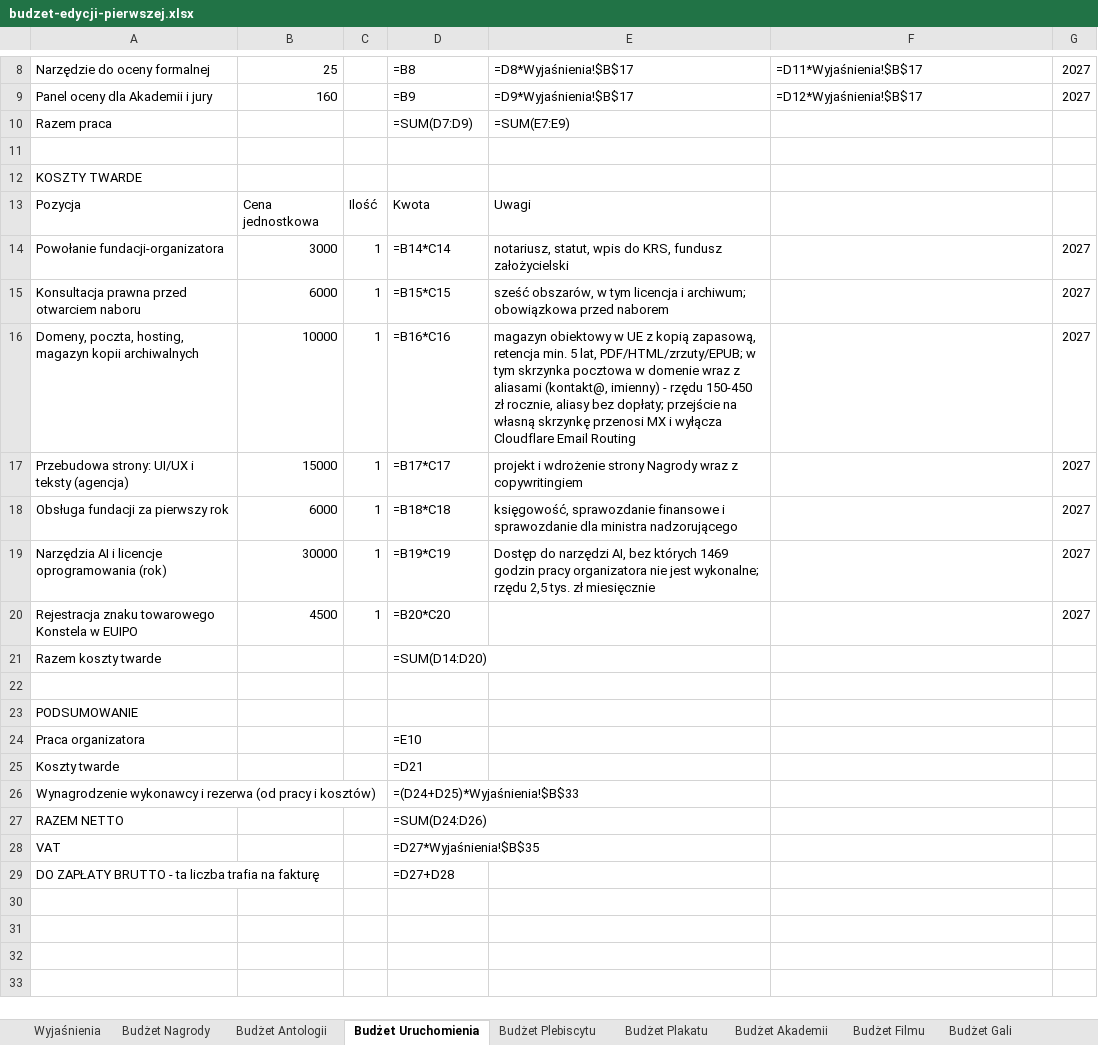
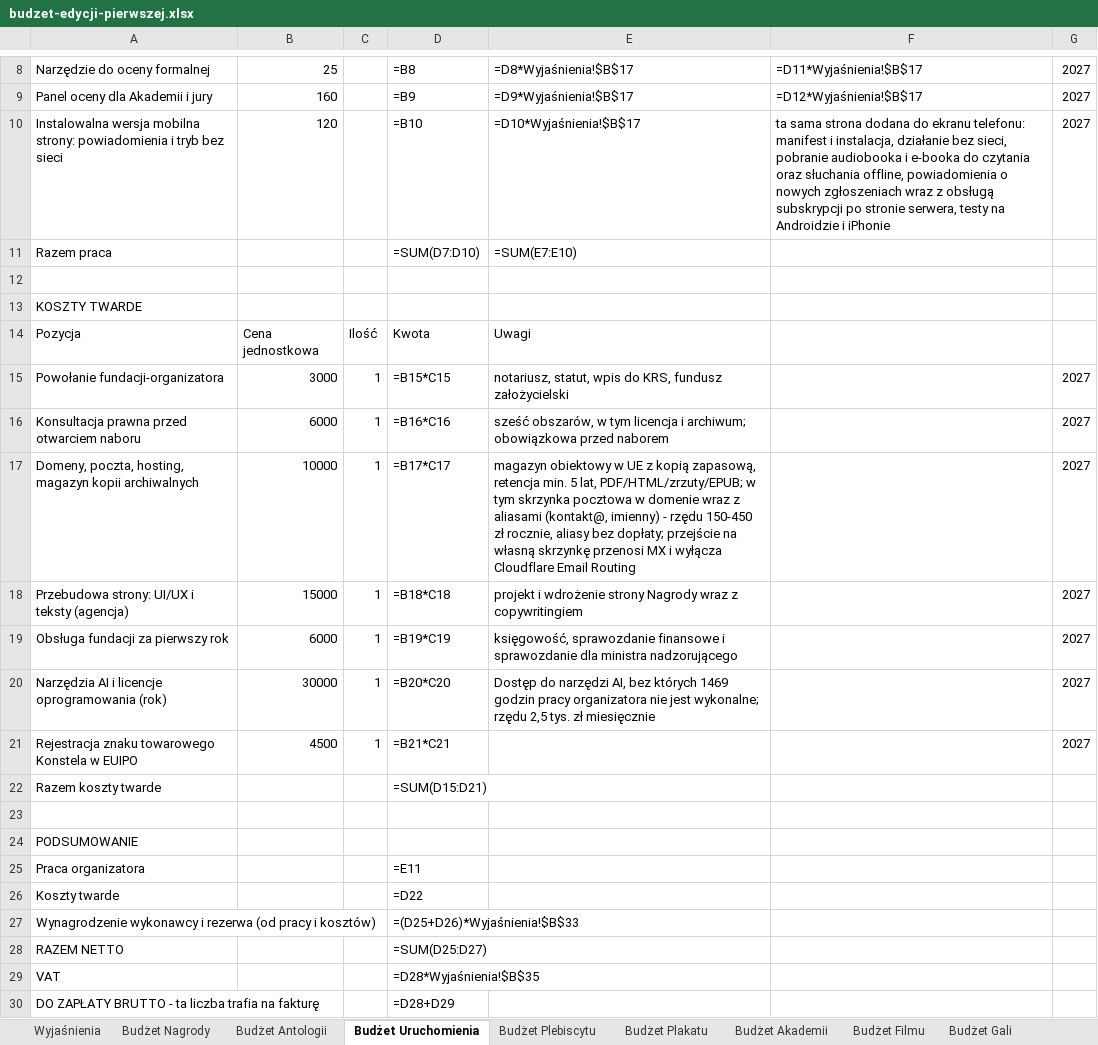
Before and after one commit to kolbinski/konstela, an Excel workbook: budzet-edycji-pierwszej.xlsx, sheet Budżet Uruchomienia, drawn as a sheet; only a part is shown, gaps mark what is left out; values as stored, in another font and other column widths than the file's, no borders; formulas without a stored value are shown as written; addresses are those after the commit; the diff names each change by its address in the sheet, - before the commit and + after, or states it on an @@ line.

```diff
--- a/budzet-edycji-pierwszej.xlsx (sheet Budżet Uruchomienia)
+++ b/budzet-edycji-pierwszej.xlsx (sheet Budżet Uruchomienia)
+row 10: Instalowalna wersja mobilna strony: powiadomienia i tryb bez sieci | 120 |  | =B10 | =D10*Wyjaśnienia!$B$17 | ta sama strona dodana do ekranu telefonu: manifest i instalacja, działanie bez sieci, pobranie audiobooka i e-booka do czytania oraz słuchania offline, powiadomienia o nowych zgłoszeniach wraz z obsługą subskrypcji po stronie serwera, testy na Androidzie i iPhonie | 2027
-D11: =SUM(D7:D9)
+D11: =SUM(D7:D10)
-E11: =SUM(E7:E9)
+E11: =SUM(E7:E10)
-D15: =B14*C14
+D15: =B15*C15
-D16: =B15*C15
+D16: =B16*C16
-D17: =B16*C16
+D17: =B17*C17
-D18: =B17*C17
+D18: =B18*C18
-D19: =B18*C18
+D19: =B19*C19
-D20: =B19*C19
+D20: =B20*C20
-D21: =B20*C20
+D21: =B21*C21
-D22: =SUM(D14:D20)
+D22: =SUM(D15:D21)
-D25: =E10
+D25: =E11
-D26: =D21
+D26: =D22
-D27: =(D24+D25)*Wyjaśnienia!$B$33
+D27: =(D25+D26)*Wyjaśnienia!$B$33
-D28: =SUM(D24:D26)
+D28: =SUM(D25:D27)
-D29: =D27*Wyjaśnienia!$B$35
+D29: =D28*Wyjaśnienia!$B$35
-D30: =D27+D28
+D30: =D28+D29
```
Also changed, not shown: sheet Wyjaśnienia, attachments/zestawienie-zadania.xlsx, 2 other files.
